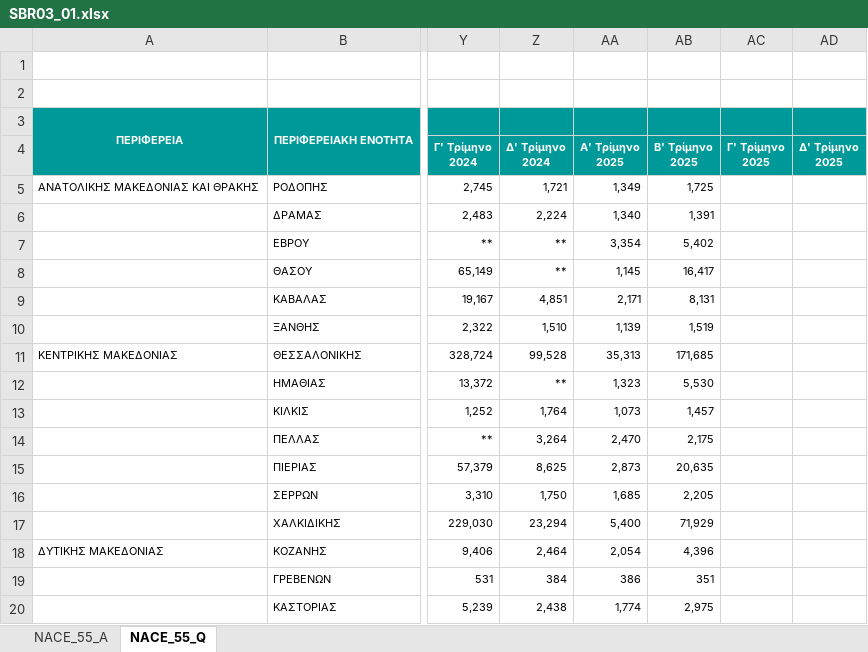
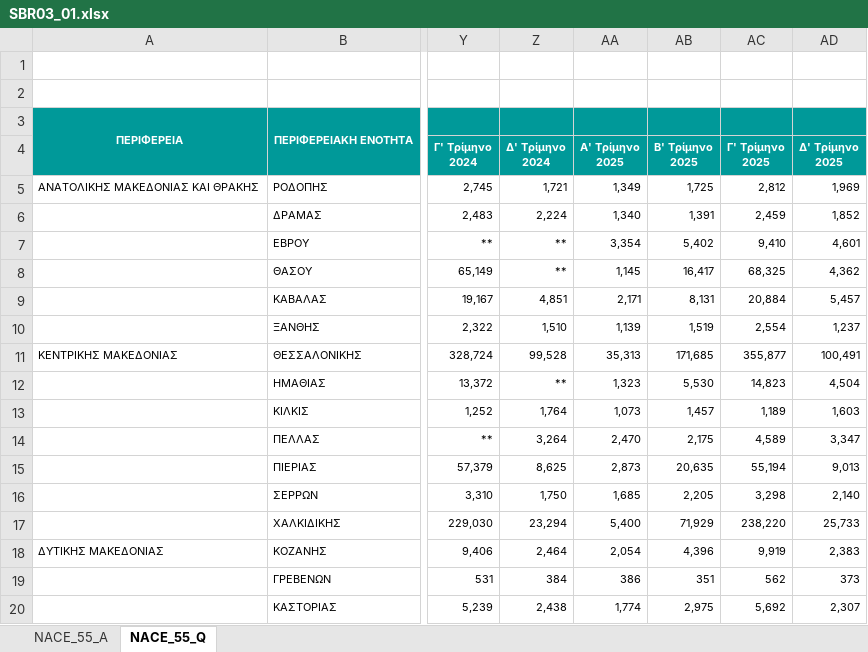
Before and after one commit to Datalab-AUTH/skillscapes-observatory-data, an Excel workbook: data_prep/ELSTAT/SBR03_01.xlsx, sheet NACE_55_Q, drawn as a sheet; only a part is shown, gaps mark what is left out; values as stored, in another font and other column widths than the file's, no borders; the diff covers the shown part only; the diff names each change by its address in the sheet, - before the commit and + after, or states it on an @@ line.

Commit message:
Update ELSTAT data for 2025

```diff
--- a/data_prep/ELSTAT/SBR03_01.xlsx (sheet NACE_55_Q)
+++ b/data_prep/ELSTAT/SBR03_01.xlsx (sheet NACE_55_Q)
-AC5 (Γ' Τρίμηνο 2025): (empty)
+AC5 (Γ' Τρίμηνο 2025): 2,812
-AD5 (Δ' Τρίμηνο 2025): (empty)
+AD5 (Δ' Τρίμηνο 2025): 1,969
-AC6 (Γ' Τρίμηνο 2025): (empty)
+AC6 (Γ' Τρίμηνο 2025): 2,459
-AD6 (Δ' Τρίμηνο 2025): (empty)
+AD6 (Δ' Τρίμηνο 2025): 1,852
-AC7 (Γ' Τρίμηνο 2025): (empty)
+AC7 (Γ' Τρίμηνο 2025): 9,410
-AD7 (Δ' Τρίμηνο 2025): (empty)
+AD7 (Δ' Τρίμηνο 2025): 4,601
-AC8 (Γ' Τρίμηνο 2025): (empty)
+AC8 (Γ' Τρίμηνο 2025): 68,325
-AD8 (Δ' Τρίμηνο 2025): (empty)
+AD8 (Δ' Τρίμηνο 2025): 4,362
-AC9 (Γ' Τρίμηνο 2025): (empty)
+AC9 (Γ' Τρίμηνο 2025): 20,884
-AD9 (Δ' Τρίμηνο 2025): (empty)
+AD9 (Δ' Τρίμηνο 2025): 5,457
-AC10 (Γ' Τρίμηνο 2025): (empty)
+AC10 (Γ' Τρίμηνο 2025): 2,554
-AD10 (Δ' Τρίμηνο 2025): (empty)
+AD10 (Δ' Τρίμηνο 2025): 1,237
-AC11 (Γ' Τρίμηνο 2025): (empty)
+AC11 (Γ' Τρίμηνο 2025): 355,877
-AD11 (Δ' Τρίμηνο 2025): (empty)
+AD11 (Δ' Τρίμηνο 2025): 100,491
-AC12 (Γ' Τρίμηνο 2025): (empty)
+AC12 (Γ' Τρίμηνο 2025): 14,823
-AD12 (Δ' Τρίμηνο 2025): (empty)
+AD12 (Δ' Τρίμηνο 2025): 4,504
-AC13 (Γ' Τρίμηνο 2025): (empty)
+AC13 (Γ' Τρίμηνο 2025): 1,189
-AD13 (Δ' Τρίμηνο 2025): (empty)
+AD13 (Δ' Τρίμηνο 2025): 1,603
-AC14 (Γ' Τρίμηνο 2025): (empty)
+AC14 (Γ' Τρίμηνο 2025): 4,589
-AD14 (Δ' Τρίμηνο 2025): (empty)
+AD14 (Δ' Τρίμηνο 2025): 3,347
-AC15 (Γ' Τρίμηνο 2025): (empty)
+AC15 (Γ' Τρίμηνο 2025): 55,194
-AD15 (Δ' Τρίμηνο 2025): (empty)
+AD15 (Δ' Τρίμηνο 2025): 9,013
-AC16 (Γ' Τρίμηνο 2025): (empty)
+AC16 (Γ' Τρίμηνο 2025): 3,298
-AD16 (Δ' Τρίμηνο 2025): (empty)
+AD16 (Δ' Τρίμηνο 2025): 2,140
-AC17 (Γ' Τρίμηνο 2025): (empty)
+AC17 (Γ' Τρίμηνο 2025): 238,220
-AD17 (Δ' Τρίμηνο 2025): (empty)
+AD17 (Δ' Τρίμηνο 2025): 25,733
-AC18 (Γ' Τρίμηνο 2025): (empty)
+AC18 (Γ' Τρίμηνο 2025): 9,919
-AD18 (Δ' Τρίμηνο 2025): (empty)
+AD18 (Δ' Τρίμηνο 2025): 2,383
-AC19 (Γ' Τρίμηνο 2025): (empty)
+AC19 (Γ' Τρίμηνο 2025): 562
-AD19 (Δ' Τρίμηνο 2025): (empty)
+AD19 (Δ' Τρίμηνο 2025): 373
-AC20 (Γ' Τρίμηνο 2025): (empty)
+AC20 (Γ' Τρίμηνο 2025): 5,692
-AD20 (Δ' Τρίμηνο 2025): (empty)
+AD20 (Δ' Τρίμηνο 2025): 2,307
```
Also changed, not shown: 104 edited cells elsewhere in this sheet, sheet NACE_55_A, data_prep/ELSTAT/SBR03_02.xlsx, 1 other file.
